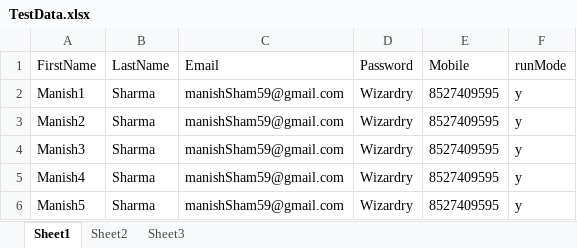
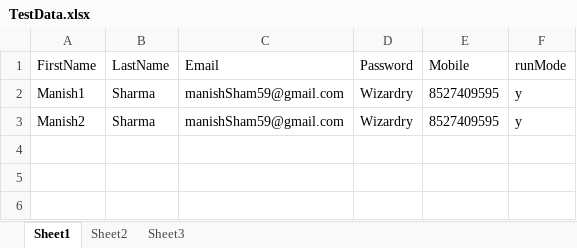
Before and after one commit to Manishsharma59/DemoPOMProject, an Excel workbook: uiAutomation/src/main/java/com/testing/automation/data/TestData.xlsx, sheet Sheet1, drawn as a sheet; values as stored, in another font and other column widths than the file's, no borders; the diff names each change by its address in the sheet, - before the commit and + after, or states it on an @@ line.

Commit message:
UiAutomationPOM

```diff
--- a/uiAutomation/src/main/java/com/testing/automation/data/TestData.xlsx (sheet Sheet1)
+++ b/uiAutomation/src/main/java/com/testing/automation/data/TestData.xlsx (sheet Sheet1)
-row 4: Manish3 | Sharma | manishSham59@gmail.com | Wizardry | 8527409595 | y
-row 5: Manish4 | Sharma | manishSham59@gmail.com | Wizardry | 8527409595 | y
-row 6: Manish5 | Sharma | manishSham59@gmail.com | Wizardry | 8527409595 | y
```
Also changed, not shown: 48 other files.
